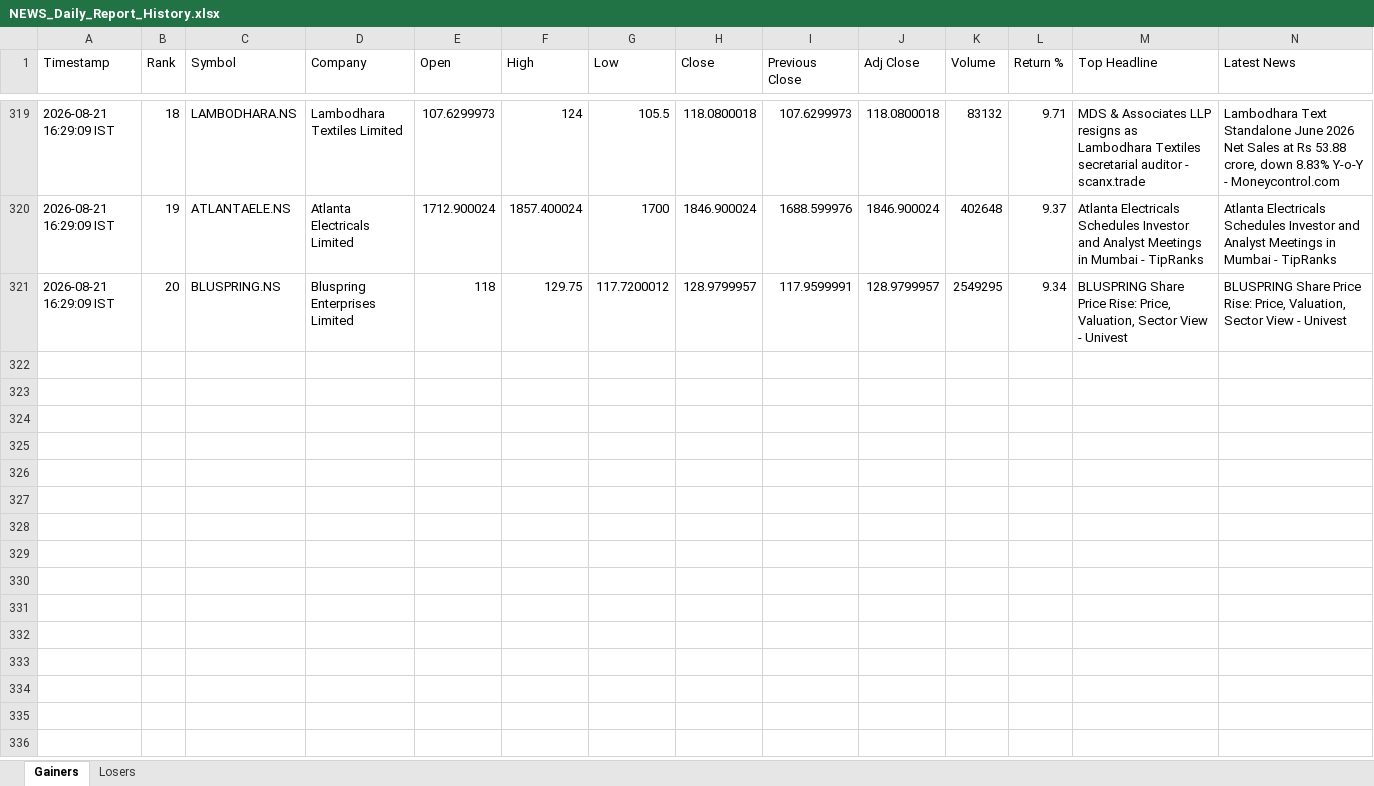
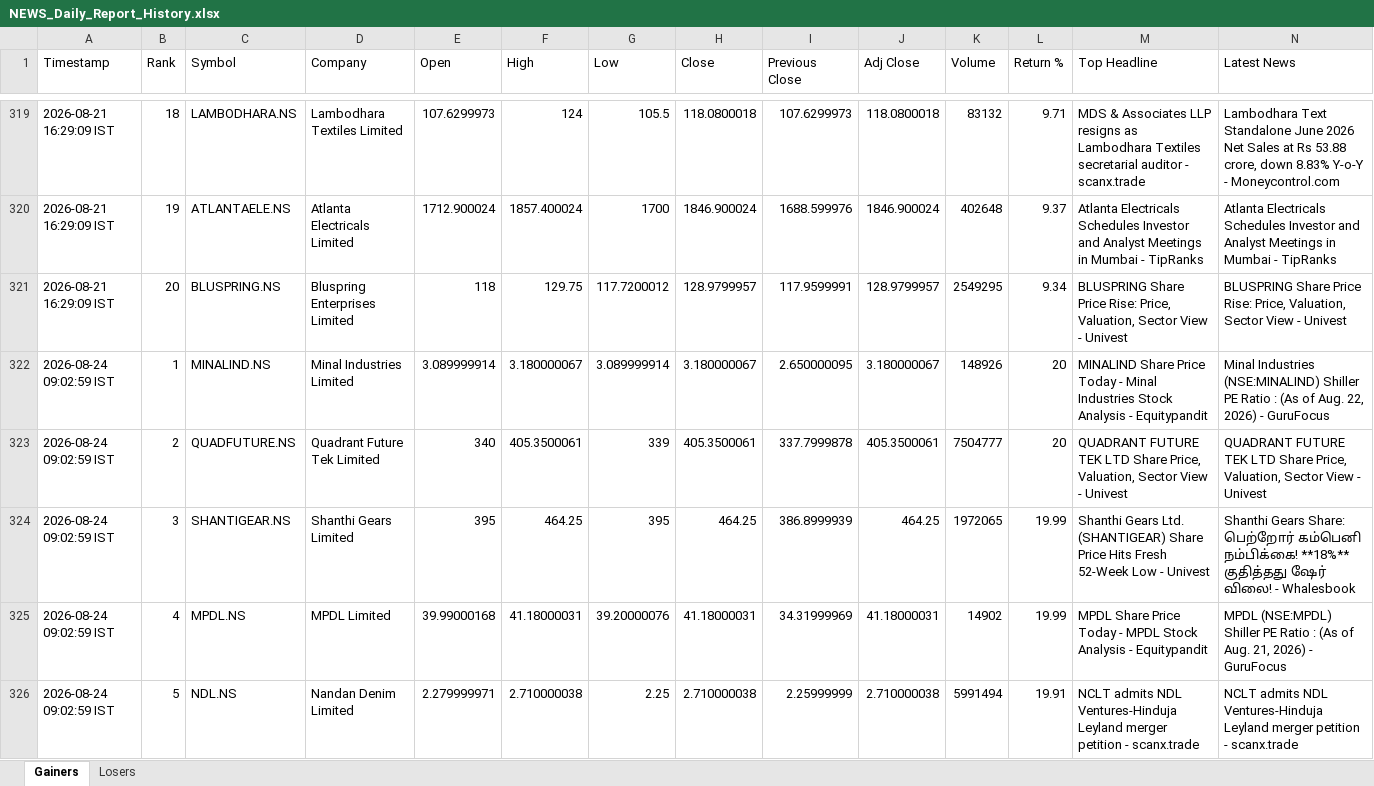
Before and after one commit to PavanSaiNekkala/Swing_Scanner_Latest, an Excel workbook: NEWS_Daily_Report/output/history/NEWS_Daily_Report_History.xlsx, sheet Gainers, drawn as a sheet; only a part is shown, gaps mark what is left out; values as stored, in another font and other column widths than the file's, no borders; rows hold the shown columns only; the diff covers the shown part only; the diff names each change by its address in the sheet, - before the commit and + after, or states it on an @@ line.

```diff
--- a/NEWS_Daily_Report/output/history/NEWS_Daily_Report_History.xlsx (sheet Gainers)
+++ b/NEWS_Daily_Report/output/history/NEWS_Daily_Report_History.xlsx (sheet Gainers)
+row 322: 2026-08-24 09:02:59 IST | 1 | MINALIND.NS | Minal Industries Limited | 3.089999914 | 3.180000067 | 3.089999914 | 3.180000067 | 2.650000095 | 3.180000067 | 148926 | 20 | MINALIND Share Price Today - Minal Industries Stock Analysis - Equitypandit | Minal Industries (NSE:MINALIND) Shiller PE Ratio : (As of Aug. 22, 2026) - GuruFocus
+row 323: 2026-08-24 09:02:59 IST | 2 | QUADFUTURE.NS | Quadrant Future Tek Limited | 340 | 405.3500061 | 339 | 405.3500061 | 337.7999878 | 405.3500061 | 7504777 | 20 | QUADRANT FUTURE TEK LTD Share Price, Valuation, Sector View - Univest | QUADRANT FUTURE TEK LTD Share Price, Valuation, Sector View - Univest
+row 324: 2026-08-24 09:02:59 IST | 3 | SHANTIGEAR.NS | Shanthi Gears Limited | 395 | 464.25 | 395 | 464.25 | 386.8999939 | 464.25 | 1972065 | 19.99 | Shanthi Gears Ltd. (SHANTIGEAR) Share Price Hits Fresh 52-Week Low - Univest | Shanthi Gears Share: பெற்றோர் கம்பெனி நம்பிக்கை! **18%** குதித்தது ஷேர் விலை! - Whalesbook
+row 325: 2026-08-24 09:02:59 IST | 4 | MPDL.NS | MPDL Limited | 39.99000168 | 41.18000031 | 39.20000076 | 41.18000031 | 34.31999969 | 41.18000031 | 14902 | 19.99 | MPDL Share Price Today - MPDL Stock Analysis - Equitypandit | MPDL (NSE:MPDL) Shiller PE Ratio : (As of Aug. 21, 2026) - GuruFocus
+row 326: 2026-08-24 09:02:59 IST | 5 | NDL.NS | Nandan Denim Limited | 2.279999971 | 2.710000038 | 2.25 | 2.710000038 | 2.25999999 | 2.710000038 | 5991494 | 19.91 | NCLT admits NDL Ventures-Hinduja Leyland merger petition - scanx.trade | NCLT admits NDL Ventures-Hinduja Leyland merger petition - scanx.trade
```
Also changed, not shown: 15 added rows elsewhere in this sheet, sheet Losers, NEWS_Daily_Report/output/latest/NEWS_Daily_Report.xlsx.
